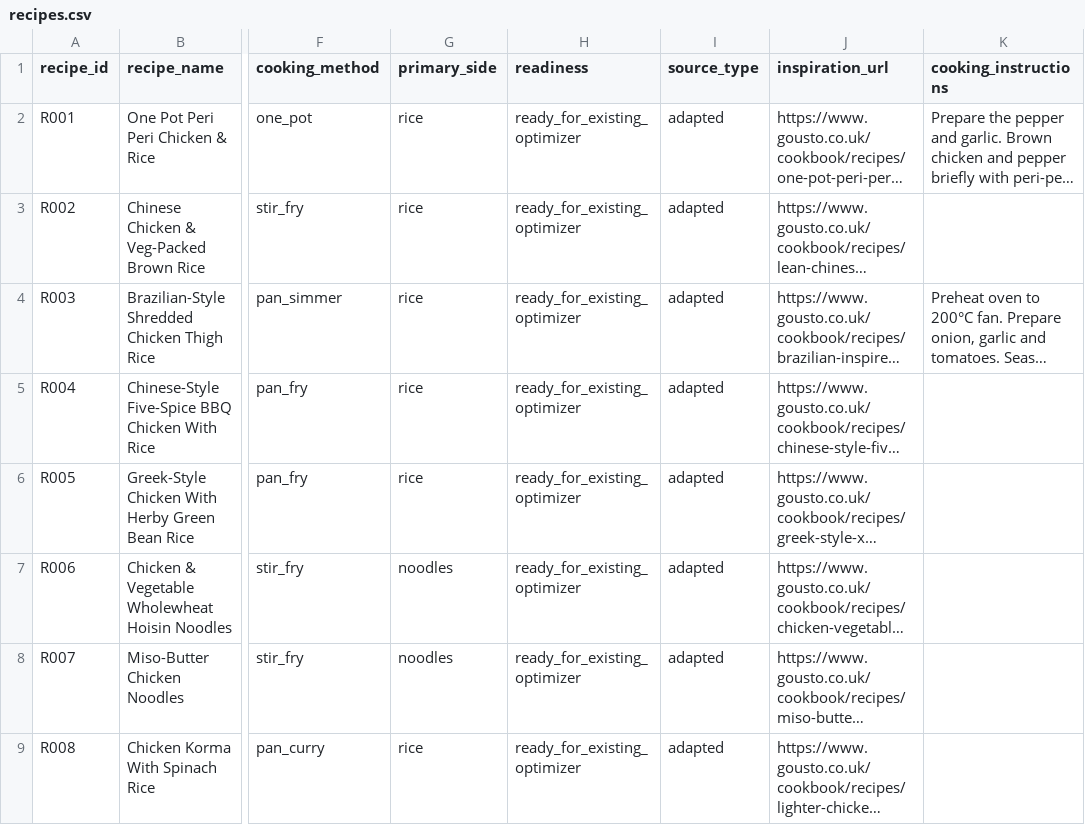
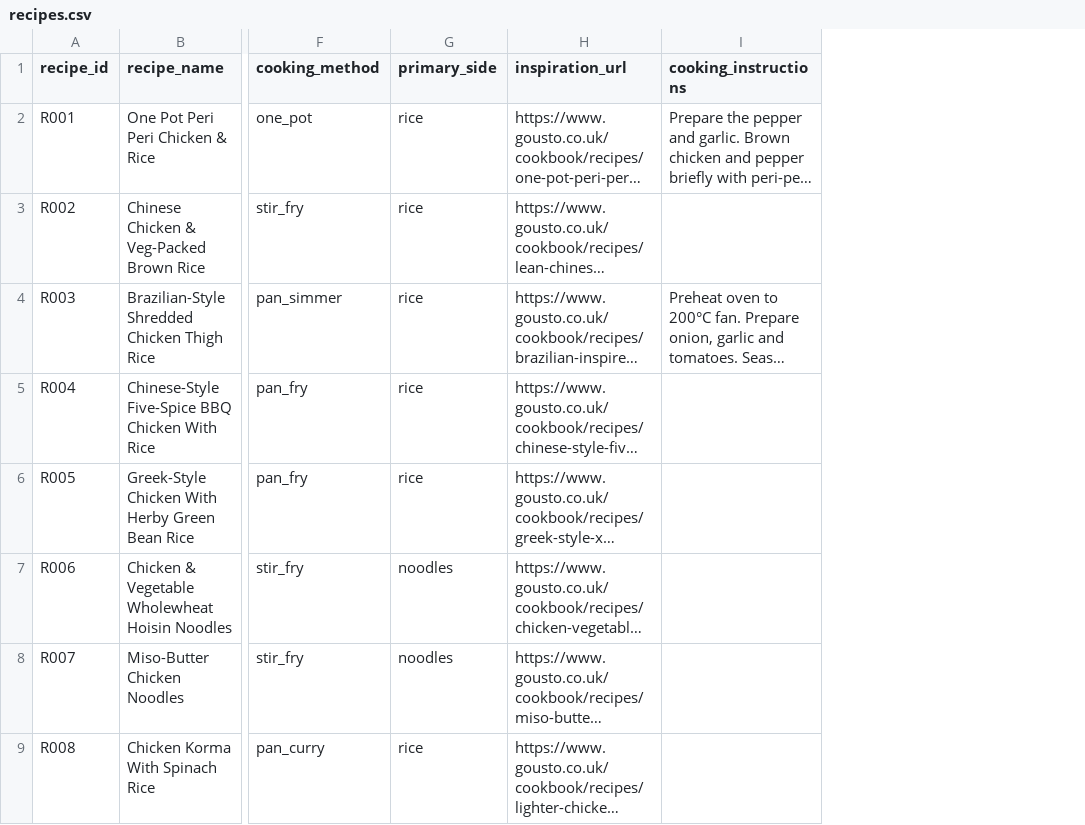
Before and after one commit to hassambashir/grocery-optimiser, a CSV file: data/recipes.csv, drawn as a sheet; only a part is shown, gaps mark what is left out; long unchanged cells end in …; the diff names each change by its address in the sheet, - before the commit and + after, or states it on an @@ line.

Commit message:
Remove source type and readiness columns

```diff
--- a/data/recipes.csv
+++ b/data/recipes.csv
-column H (readiness), rows 2-9: all ready_for_existing_optimizer
-column I (source_type), rows 2-9: all adapted
```
